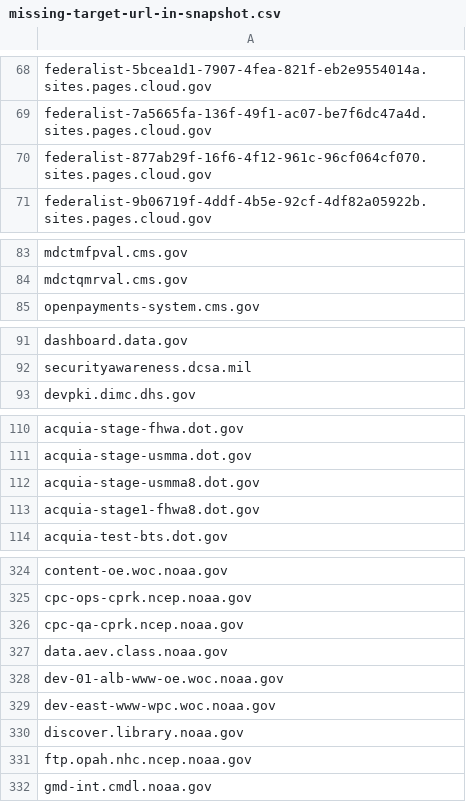
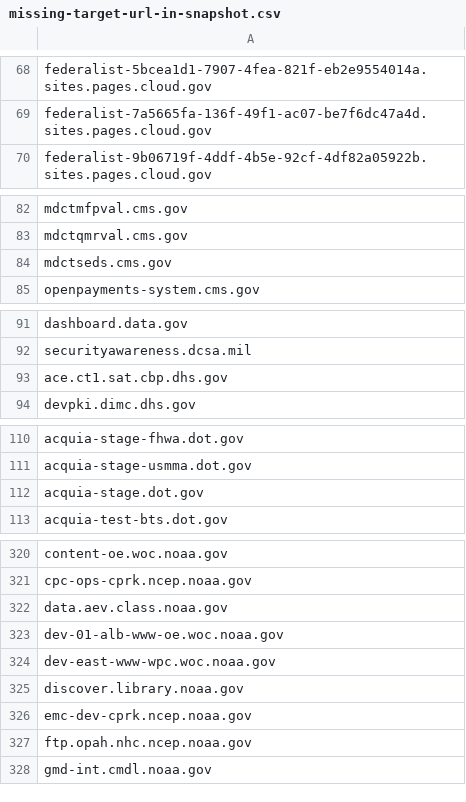
Before and after one commit to arpitjain099/site-scanning-analysis, a CSV file: reports/missing-target-url-in-snapshot.csv, drawn as a sheet; only a part is shown, gaps mark what is left out; the diff covers the shown part only.

```diff
--- a/reports/missing-target-url-in-snapshot.csv
+++ b/reports/missing-target-url-in-snapshot.csv
@@ -69,3 +69,2 @@ federalist-5bcea1d1-7907-4fea-821f-eb2e9554014a.sites.pages.cloud.gov
 federalist-7a5665fa-136f-49f1-ac07-be7f6dc47a4d.sites.pages.cloud.gov
-federalist-877ab29f-16f6-4f12-961c-96cf064cf070.sites.pages.cloud.gov
 federalist-9b06719f-4ddf-4b5e-92cf-4df82a05922b.sites.pages.cloud.gov
@@ -84,2 +83,3 @@ mdctmfpval.cms.gov
 mdctqmrval.cms.gov
+mdctseds.cms.gov
 openpayments-system.cms.gov
@@ -92,2 +92,3 @@ dashboard.data.gov
 securityawareness.dcsa.mil
+ace.ct1.sat.cbp.dhs.gov
 devpki.dimc.dhs.gov
@@ -111,4 +111,3 @@ acquia-stage-fhwa.dot.gov
 acquia-stage-usmma.dot.gov
-acquia-stage-usmma8.dot.gov
-acquia-stage1-fhwa8.dot.gov
+acquia-stage.dot.gov
 acquia-test-bts.dot.gov
@@ -325,3 +321,2 @@ content-oe.woc.noaa.gov
 cpc-ops-cprk.ncep.noaa.gov
-cpc-qa-cprk.ncep.noaa.gov
 data.aev.class.noaa.gov
@@ -330,2 +325,3 @@ dev-east-www-wpc.woc.noaa.gov
 discover.library.noaa.gov
+emc-dev-cprk.ncep.noaa.gov
 ftp.opah.nhc.ncep.noaa.gov
```
Also changed, not shown: 8 removed rows elsewhere in this file.
